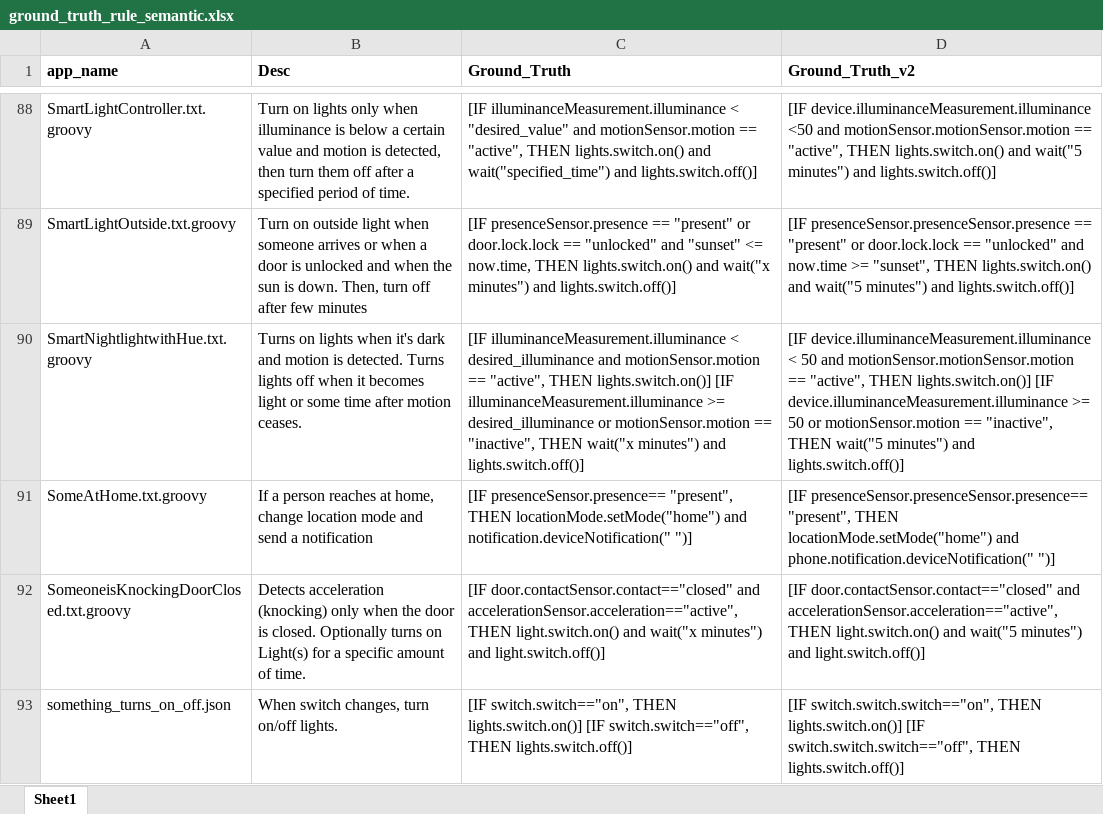
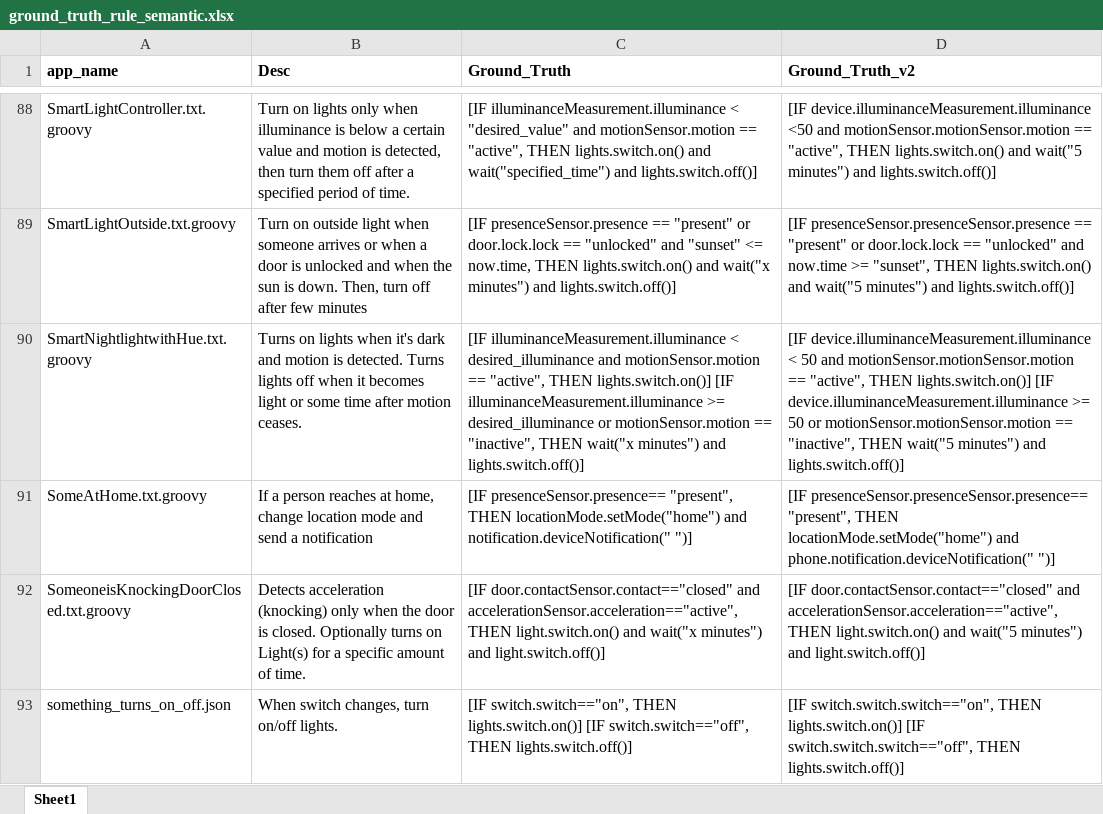
Before and after one commit to AnonymousBee4/AgenIoT, an Excel workbook: Input/ground_truth_rule_semantic.xlsx, sheet Sheet1, drawn as a sheet; only a part is shown, gaps mark what is left out; values as stored, in another font and other column widths than the file's, no borders; the diff names each change by its address in the sheet, - before the commit and + after, or states it on an @@ line.

```diff
--- a/Input/ground_truth_rule_semantic.xlsx (sheet Sheet1)
+++ b/Input/ground_truth_rule_semantic.xlsx (sheet Sheet1)
-D90 (Ground_Truth_v2): …50 or motionSensor.motion == "inactive",…
+D90 (Ground_Truth_v2): …50 or motionSensor.motionSensor.motion == "inactive",…
```
Also changed, not shown: output/z3_analysis_results.xlsx, 1 other file.
